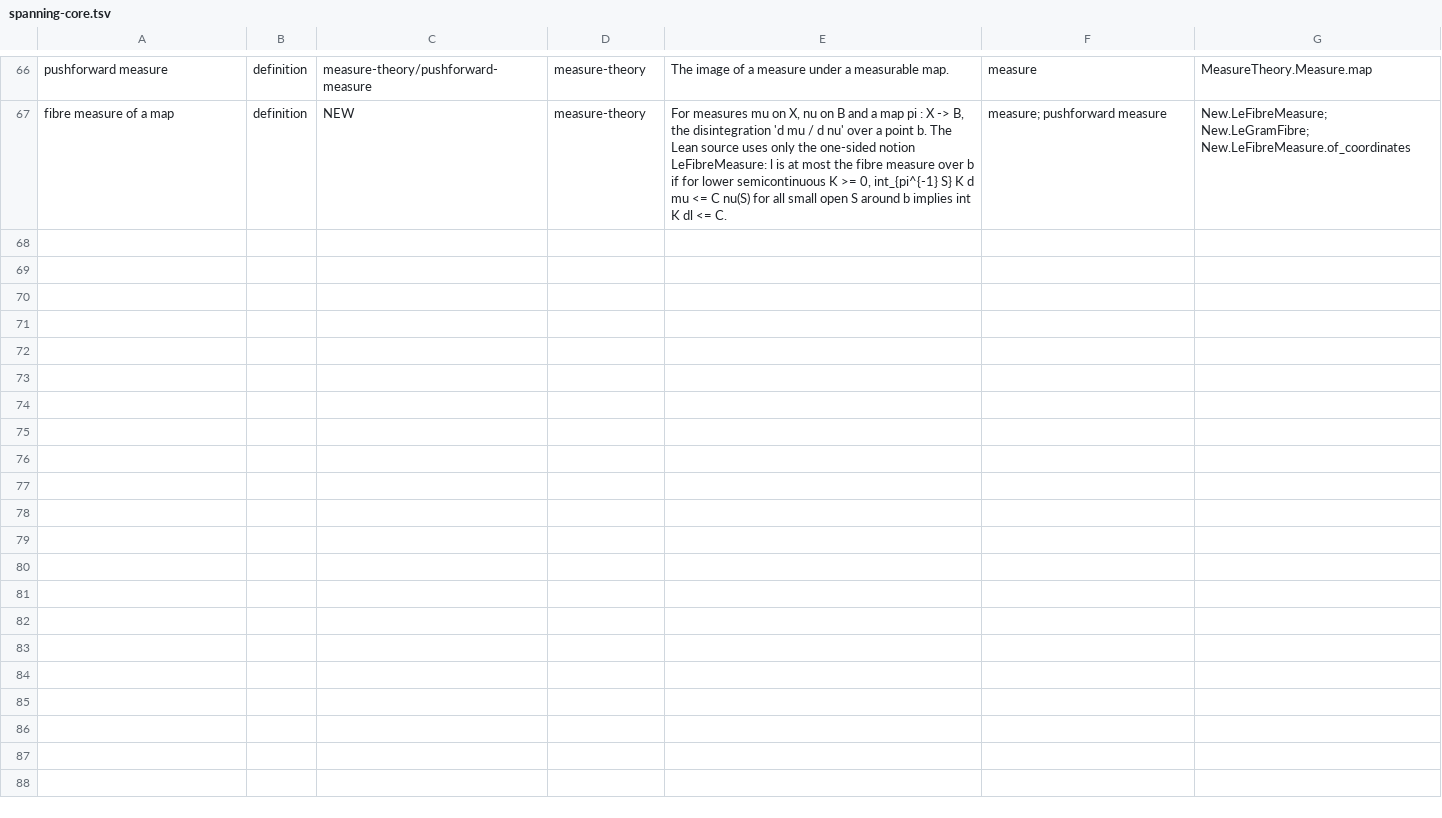
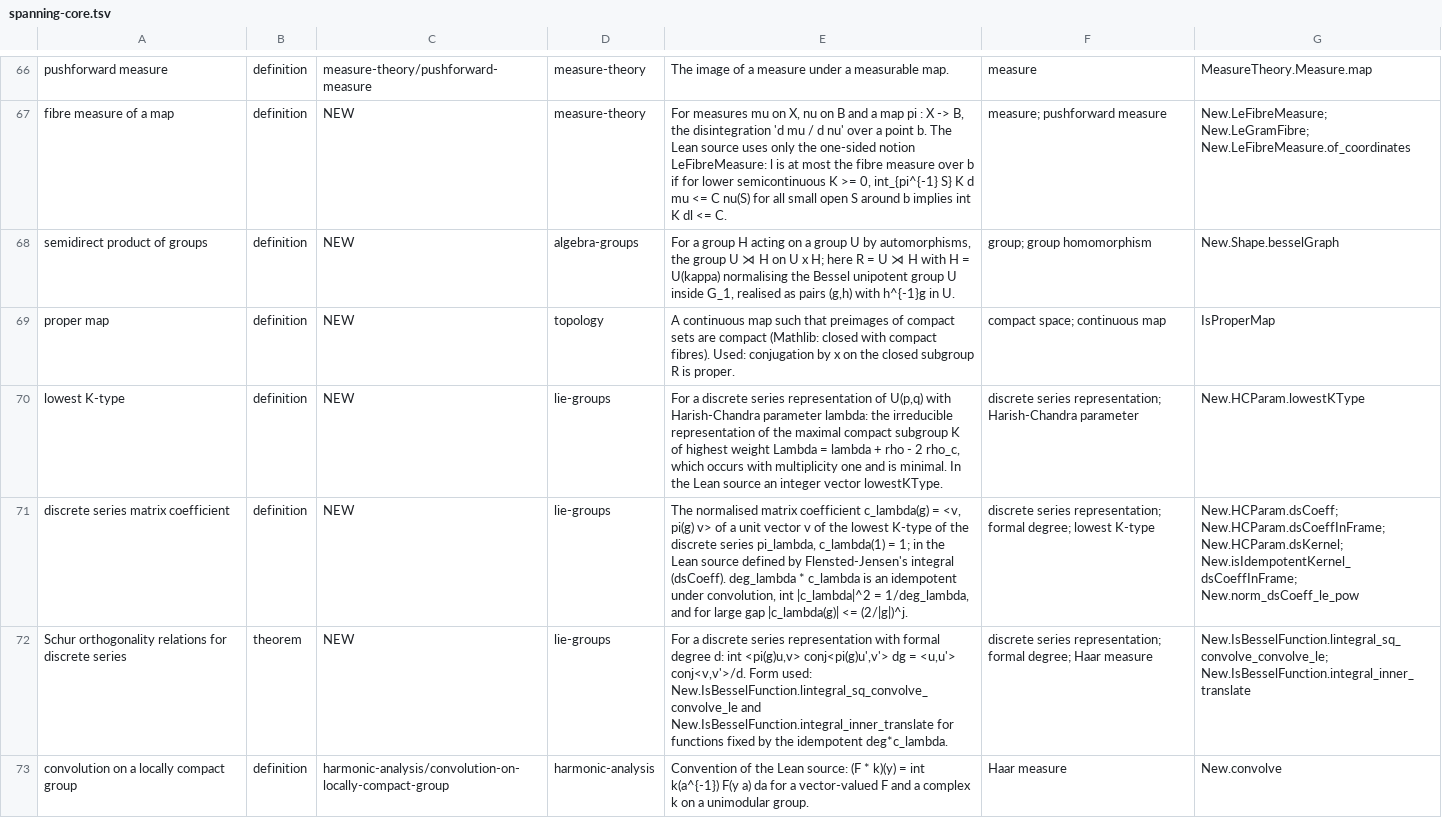
Before and after one commit to RyanPersson/knowlpedia, a TSV file: docs/riemann2/concepts/spanning-core.tsv, drawn as a sheet; only a part is shown, gaps mark what is left out; the diff covers the shown part only; the diff names each change by its address in the sheet, - before the commit and + after, or states it on an @@ line.

Commit message:
Update riemann2 working notes: spanning core complete

```diff
--- a/docs/riemann2/concepts/spanning-core.tsv
+++ b/docs/riemann2/concepts/spanning-core.tsv
+row 68: semidirect product of groups | definition | NEW | algebra-groups | For a group H acting on a group U by automorphisms, the group U ⋊ H on U x H; here R = U ⋊ H with H = U(kappa) normalising the Bessel unipotent group U inside G_1, realised as pairs (g,h) with h^{-1}g in U. | group; group homomorphism | New.Shape.besselGraph
+row 69: proper map | definition | NEW | topology | A continuous map such that preimages of compact sets are compact (Mathlib: closed with compact fibres). Used: conjugation by x on the closed subgroup R is proper. | compact space; continuous map | IsProperMap
+row 70: lowest K-type | definition | NEW | lie-groups | For a discrete series representation of U(p,q) with Harish-Chandra parameter lambda: the irreducible representation of the maximal compact subgroup K of highest weight Lambda = lambda + rho - 2 rho_c, which occurs with multiplicity one and is minimal. In the Lean source an integer vector lowestKType. | discrete series representation; Harish-Chandra parameter | New.HCParam.lowestKType
+row 71: discrete series matrix coefficient | definition | NEW | lie-groups | The normalised matrix coefficient c_lambda(g) = <v, pi(g) v> of a unit vector v of the lowest K-type of the discrete series pi_lambda, c_lambda(1) = 1; in the Lean source defined by Flensted-Jensen's integral (dsCoeff). deg_lambda * c_lambda is an idempotent under convolution, int |c_lambda|^2 = 1/deg_lambda, and for large gap |c_lambda(g)| <= (2/|g|)^j. | discrete series representation; formal degree; lowest K-type | New.HCParam.dsCoeff; New.HCParam.dsCoeffInFrame; New.HCParam.dsKernel; New.isIdempotentKernel_dsCoeffInFrame; New.norm_dsCoeff_le_pow
+row 72: Schur orthogonality relations for discrete series | theorem | NEW | lie-groups | For a discrete series representation with formal degree d: int <pi(g)u,v> conj<pi(g)u',v'> dg = <u,u'> conj<v,v'>/d. Form used: New.IsBesselFunction.lintegral_sq_convolve_convolve_le and New.IsBesselFunction.integral_inner_translate for functions fixed by the idempotent deg*c_lambda. | discrete series representation; formal degree; Haar measure | New.IsBesselFunction.lintegral_sq_convolve_convolve_le; New.IsBesselFunction.integral_inner_translate
+row 73: convolution on a locally compact group | definition | harmonic-analysis/convolution-on-locally-compact-group | harmonic-analysis | Convention of the Lean source: (F * k)(y) = int k(a^{-1}) F(y a) da for a vector-valued F and a complex k on a unimodular group. | Haar measure | New.convolve
```
Also changed, not shown: 5 added rows elsewhere in this file, 3 other files.
